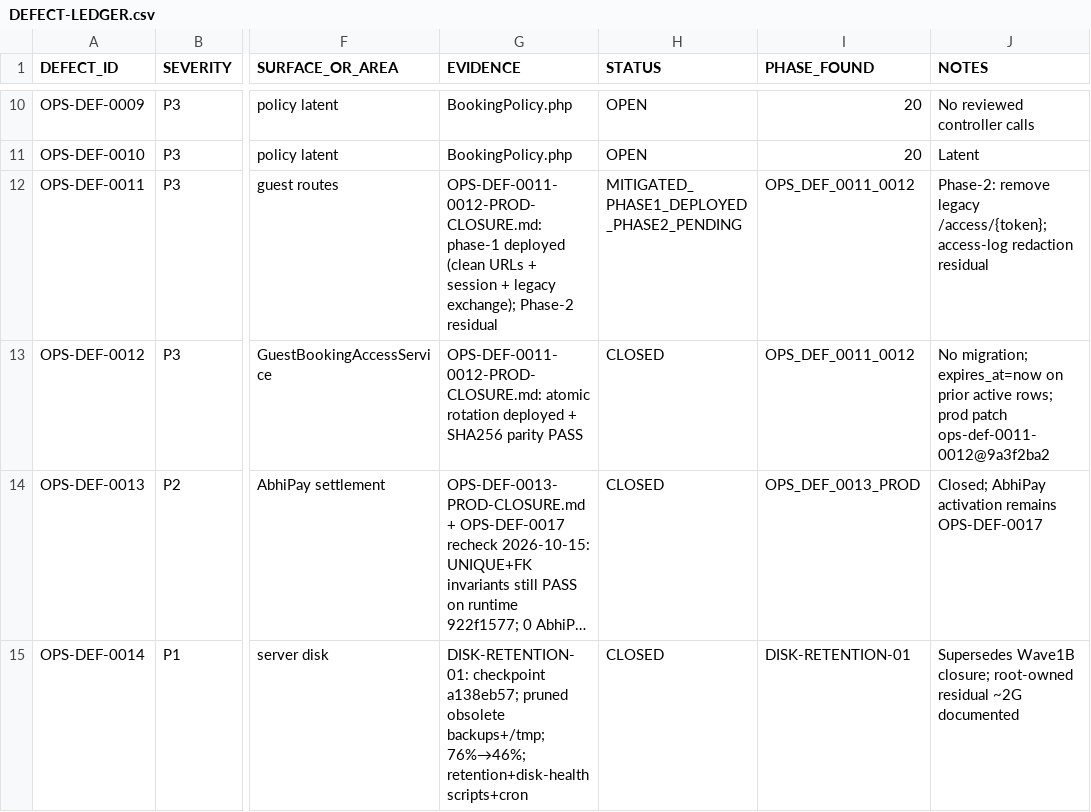
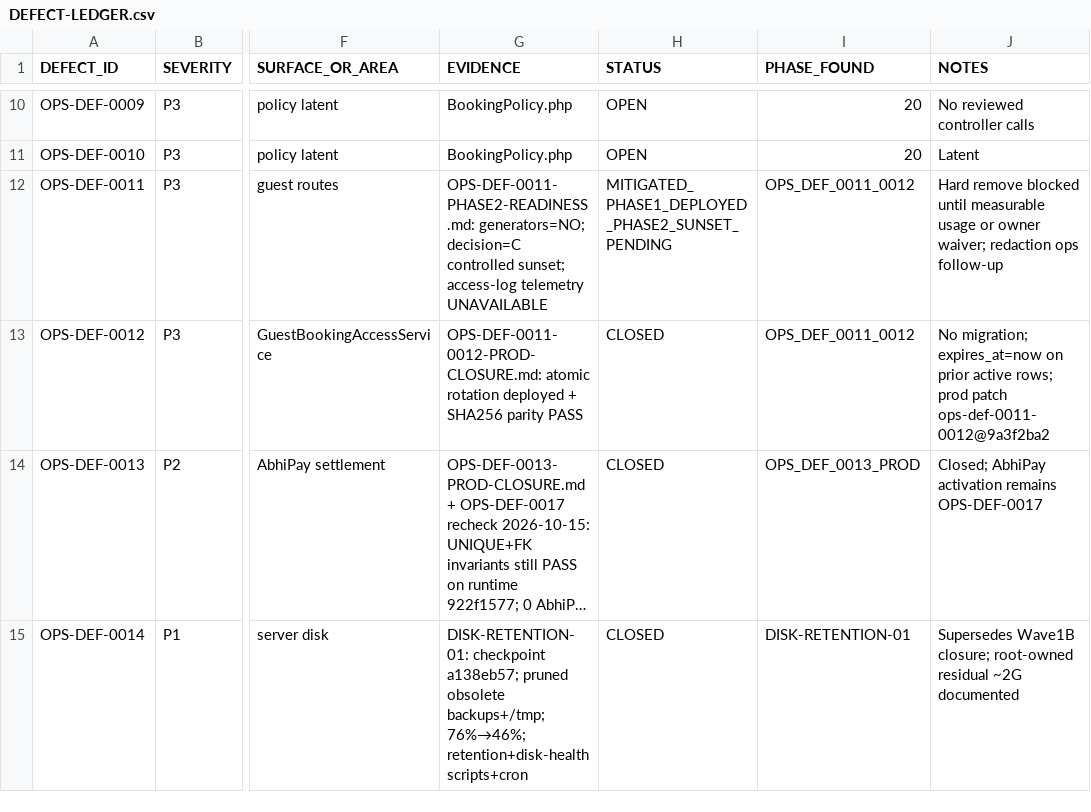
Before and after one commit to haseebpytdev/jetpk, a CSV file: docs/evidence/jp-ops-readiness-01/DEFECT-LEDGER.csv, drawn as a sheet; only a part is shown, gaps mark what is left out; long unchanged cells end in …; the diff names each change by its address in the sheet, - before the commit and + after, or states it on an @@ line.

```diff
--- a/docs/evidence/jp-ops-readiness-01/DEFECT-LEDGER.csv
+++ b/docs/evidence/jp-ops-readiness-01/DEFECT-LEDGER.csv
-G12 (EVIDENCE): OPS-DEF-0011-0012-PROD-CLOSURE.md: phase-1 deployed (clean URLs + session + legacy exchange); Phase-2 residual
+G12 (EVIDENCE): OPS-DEF-0011-PHASE2-READINESS.md: generators=NO; decision=C controlled sunset; access-log telemetry UNAVAILABLE
-H12 (STATUS): MITIGATED_PHASE1_DEPLOYED_PHASE2_PENDING
+H12 (STATUS): MITIGATED_PHASE1_DEPLOYED_PHASE2_SUNSET_PENDING
-J12 (NOTES): Phase-2: remove legacy /access/{token}; access-log redaction residual
+J12 (NOTES): Hard remove blocked until measurable usage or owner waiver; redaction ops follow-up
```
Also changed, not shown: docs/evidence/jp-ops-readiness-01/RISK-REGISTER.csv, 2 other files.
